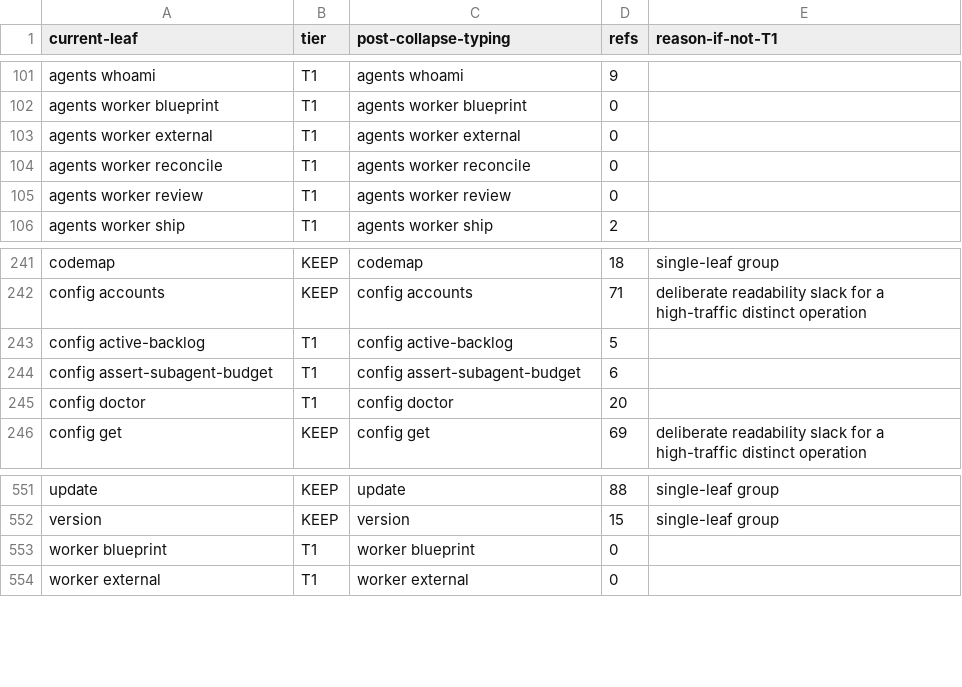
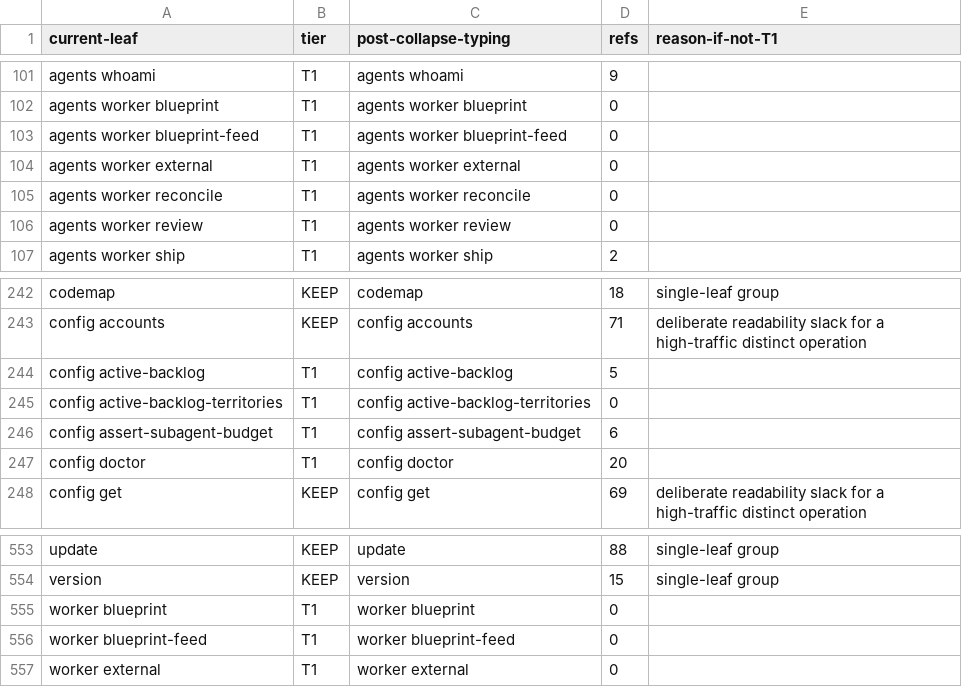
Before and after one commit to bllshttng/footnote, a TSV file: scripts/ci/verb-collapse-map.tsv, drawn as a sheet; only a part is shown, gaps mark what is left out.

Commit message:
feat(territory): one readout projection, reign guidance, and the operational probe
Task 4.1 + 4.2: territory_rows() projects one row per territory - canonical
scope, membership state, mission, crown holder or kingless, live count
against the per-territory cap, and the standing blueprinter's handle with
delivery totals - and fno config active-backlog-territories renders it.
Membership is exclusive in the readout exactly as in the spawn gate: a
crowned node counts for its crown scope only, so one worker can never cost
two territories. The board pins AC8 with a test: a cross-territory
mergeable PR is demoted to the out_of_scope queue with its queue and id,
never hidden, so a review nomination stays reachable. Reign now reads the
territory rows, names a machine-reported blind spot by scope, and treats
the blueprinter as machinery-owned. scripts/repro-x-e221.sh is the
positive operational probe: a throwaway FNO_HOME + project fixture written
through the store's own writer, the isolation guard refusing any graph
path outside the temp home, then marker asserts for the territory key,
kingless, cap=4, the blueprinter handle, the recorded delivery refusal
with the idea preserved, both cap readers on the shared parity fixture,
and the nominated-review board row. Every subprocess is bounded and the
fixture is removed on exit.

```diff
--- a/scripts/ci/verb-collapse-map.tsv
+++ b/scripts/ci/verb-collapse-map.tsv
@@ -102,2 +102,3 @@ agents whoami	T1	agents whoami	9
 agents worker blueprint	T1	agents worker blueprint	0
+agents worker blueprint-feed	T1	agents worker blueprint-feed	0
 agents worker external	T1	agents worker external	0
@@ -243,2 +244,3 @@ config accounts	KEEP	config accounts	71	deliberate readability slack for a high-
 config active-backlog	T1	config active-backlog	5
+config active-backlog-territories	T1	config active-backlog-territories	0
 config assert-subagent-budget	T1	config assert-subagent-budget	6	
@@ -553,2 +555,3 @@ version	KEEP	version	15	single-leaf group
 worker blueprint	T1	worker blueprint	0
+worker blueprint-feed	T1	worker blueprint-feed	0
 worker external	T1	worker external	0
```
Also changed, not shown: 8 other files.
